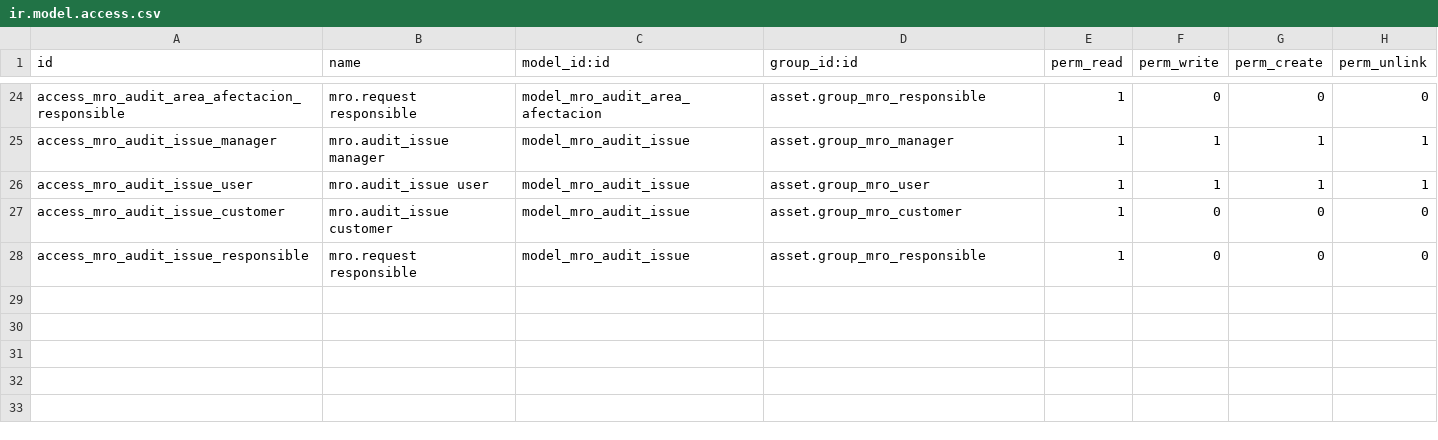
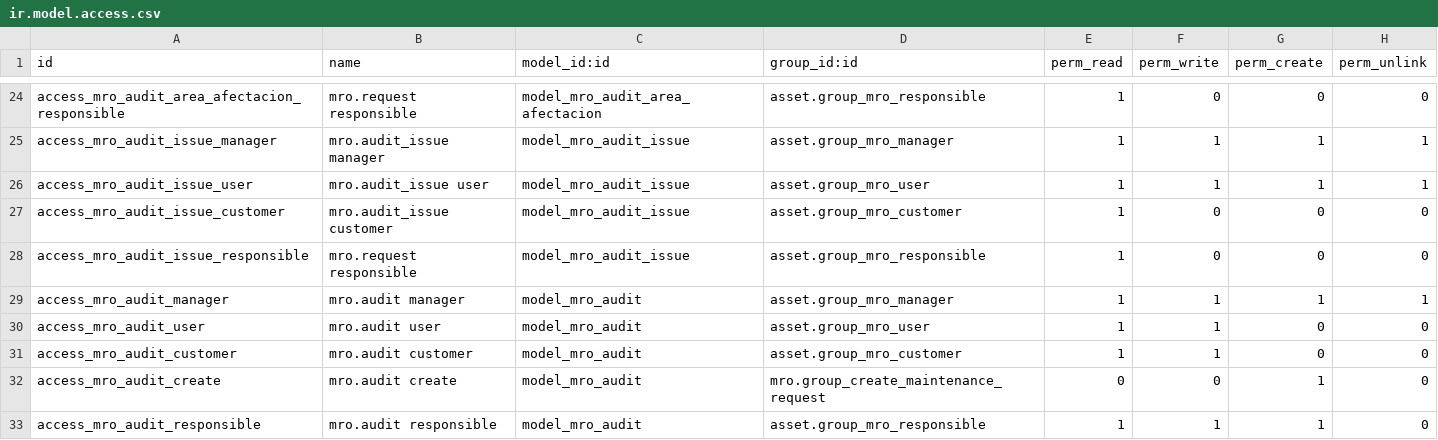
Before and after one commit to outis10/modulos_construccion, a CSV file: mro_iships/mro/security/ir.model.access.csv, drawn as a sheet; only a part is shown, gaps mark what is left out.

Commit message:
add audit model

```diff
--- a/mro_iships/mro/security/ir.model.access.csv
+++ b/mro_iships/mro/security/ir.model.access.csv
@@ -28 +28,6 @@ access_mro_audit_issue_customer,mro.audit_issue customer,model_mro_audit_issue,a
 access_mro_audit_issue_responsible,mro.request responsible,model_mro_audit_issue,asset.group_mro_responsible,1,0,0,0
+access_mro_audit_manager,mro.audit manager,model_mro_audit,asset.group_mro_manager,1,1,1,1
+access_mro_audit_user,mro.audit user,model_mro_audit,asset.group_mro_user,1,1,0,0
+access_mro_audit_customer,mro.audit customer,model_mro_audit,asset.group_mro_customer,1,1,0,0
+access_mro_audit_create,mro.audit create,model_mro_audit,mro.group_create_maintenance_request,0,0,1,0
+access_mro_audit_responsible,mro.audit responsible,model_mro_audit,asset.group_mro_responsible,1,1,1,0
```
Also changed, not shown: 4 other files.
